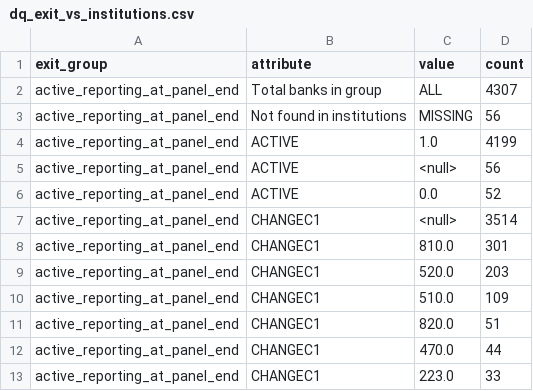
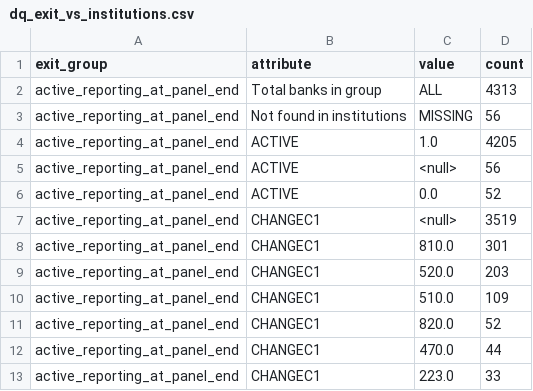
Before and after one commit to hvphuc05/FDIC_Bank_Failure_EWS, a CSV file: report/dq_exit_vs_institutions.csv, drawn as a sheet; only a part is shown; the diff covers the shown part only.

```diff
--- a/report/dq_exit_vs_institutions.csv
+++ b/report/dq_exit_vs_institutions.csv
@@ -1,8 +1,8 @@
 exit_group,attribute,value,count
-active_reporting_at_panel_end,Total banks in group,ALL,4307
+active_reporting_at_panel_end,Total banks in group,ALL,4313
 active_reporting_at_panel_end,Not found in institutions,MISSING,56
-active_reporting_at_panel_end,ACTIVE,1.0,4199
+active_reporting_at_panel_end,ACTIVE,1.0,4205
 active_reporting_at_panel_end,ACTIVE,<null>,56
 active_reporting_at_panel_end,ACTIVE,0.0,52
-active_reporting_at_panel_end,CHANGEC1,<null>,3514
+active_reporting_at_panel_end,CHANGEC1,<null>,3519
 active_reporting_at_panel_end,CHANGEC1,810.0,301
@@ -10,3 +10,3 @@ active_reporting_at_panel_end,CHANGEC1,520.0,203
 active_reporting_at_panel_end,CHANGEC1,510.0,109
-active_reporting_at_panel_end,CHANGEC1,820.0,51
+active_reporting_at_panel_end,CHANGEC1,820.0,52
 active_reporting_at_panel_end,CHANGEC1,470.0,44
```
Also changed, not shown: 19 added rows, 12 removed rows and 10 edited cells elsewhere in this file, report/dq_exits_by_year.csv, report/dq_problem_register.csv, 33 other files.
